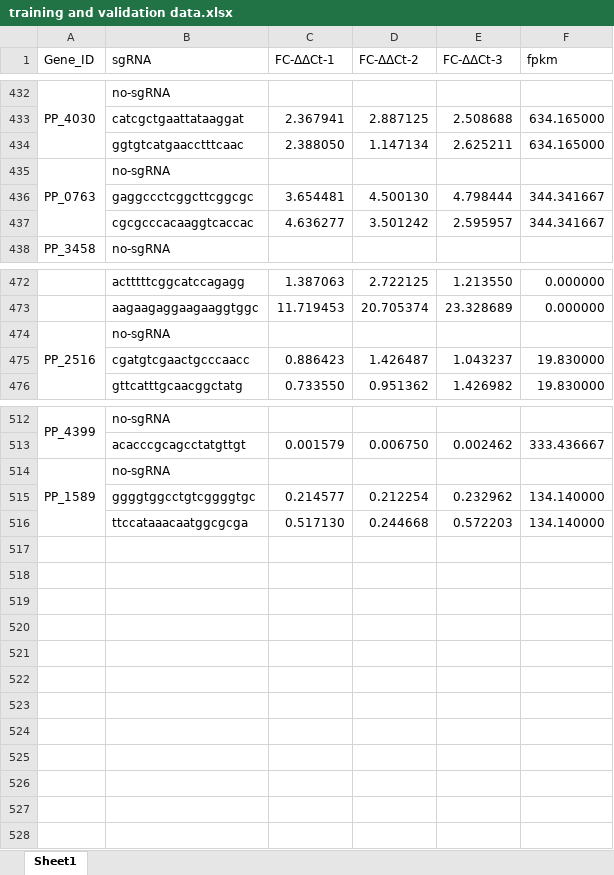
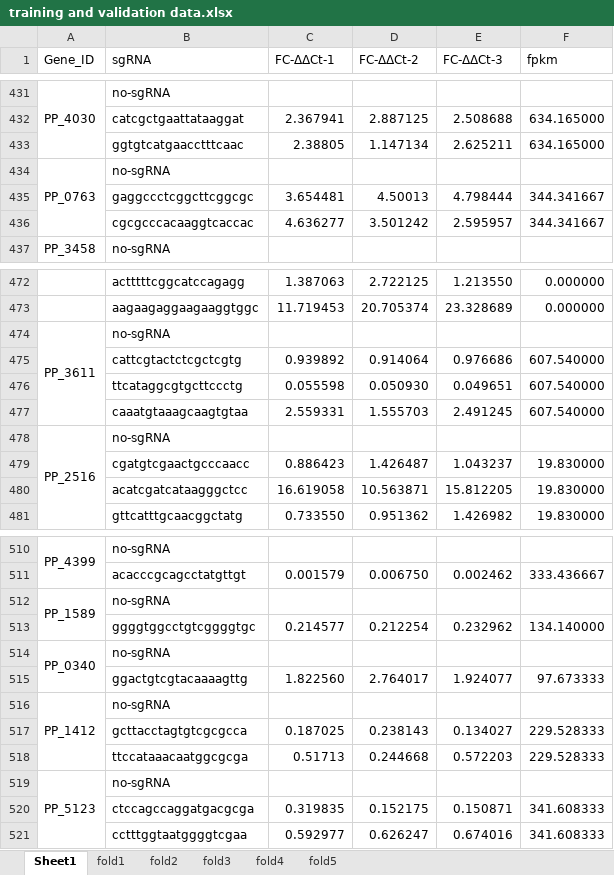
Before and after one commit to lileicaca/GEO-SeqGuider, an Excel workbook: data/training and validation data.xlsx, sheet Sheet1, drawn as a sheet; only a part is shown, gaps mark what is left out; values as stored, in another font and other column widths than the file's, no cell formats; removed rows and columns are numbered as before the commit, all else as after; the diff covers the shown part only; the diff names each change by its address in the sheet, - before the commit and + after, or states it on an @@ line.

```diff
--- a/data/training and validation data.xlsx (sheet Sheet1)
+++ b/data/training and validation data.xlsx (sheet Sheet1)
+sheet tab: fold1
+sheet tab: fold2
+sheet tab: fold3
+sheet tab: fold4
+sheet tab: fold5
-C433 (FC-ΔΔCt-1): 2.388050
+C433 (FC-ΔΔCt-1): 2.38805
-D435 (FC-ΔΔCt-2): 4.500130
+D435 (FC-ΔΔCt-2): 4.50013
+row 474: PP_3611 | no-sgRNA
+row 475:  | cattcgtactctcgctcgtg | 0.939892 | 0.914064 | 0.976686 | 607.540000
+row 476:  | ttcataggcgtgcttccctg | 0.055598 | 0.050930 | 0.049651 | 607.540000
+row 477:  | caaatgtaaagcaagtgtaa | 2.559331 | 1.555703 | 2.491245 | 607.540000
+row 480:  | acatcgatcataagggctcc | 16.619058 | 10.563871 | 15.812205 | 19.830000
-A514:A516 merged
+A512:A513 merged
+row 514: PP_0340 | no-sgRNA
+row 515:  | ggactgtcgtacaaaagttg | 1.822560 | 2.764017 | 1.924077 | 97.673333
+row 516: PP_1412 | no-sgRNA
+row 517:  | gcttacctagtgtcgcgcca | 0.187025 | 0.238143 | 0.134027 | 229.528333
-C518 (FC-ΔΔCt-1): 0.517130
+C518 (FC-ΔΔCt-1): 0.51713
-F518 (fpkm): 134.140000
+F518 (fpkm): 229.528333
+row 519: PP_5123 | no-sgRNA
+row 520:  | ctccagccaggatgacgcga | 0.319835 | 0.152175 | 0.150871 | 341.608333
+row 521:  | cctttggtaatggggtcgaa | 0.592977 | 0.626247 | 0.674016 | 341.608333
```
Also changed, not shown: 19 added rows, 26 removed rows and 50 edited cells elsewhere in this sheet, cell formats.
